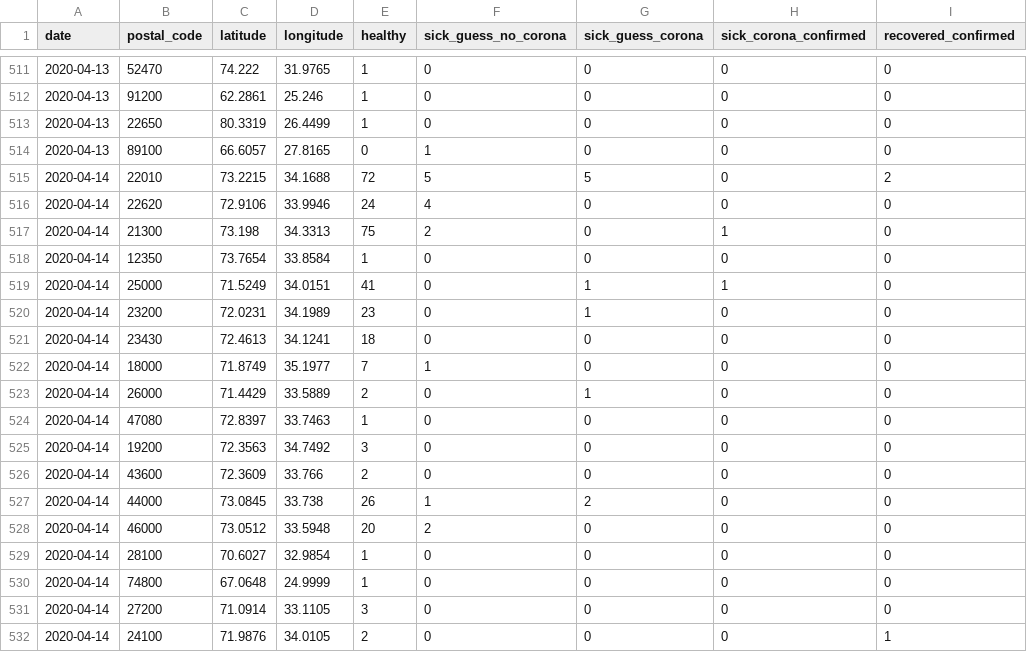
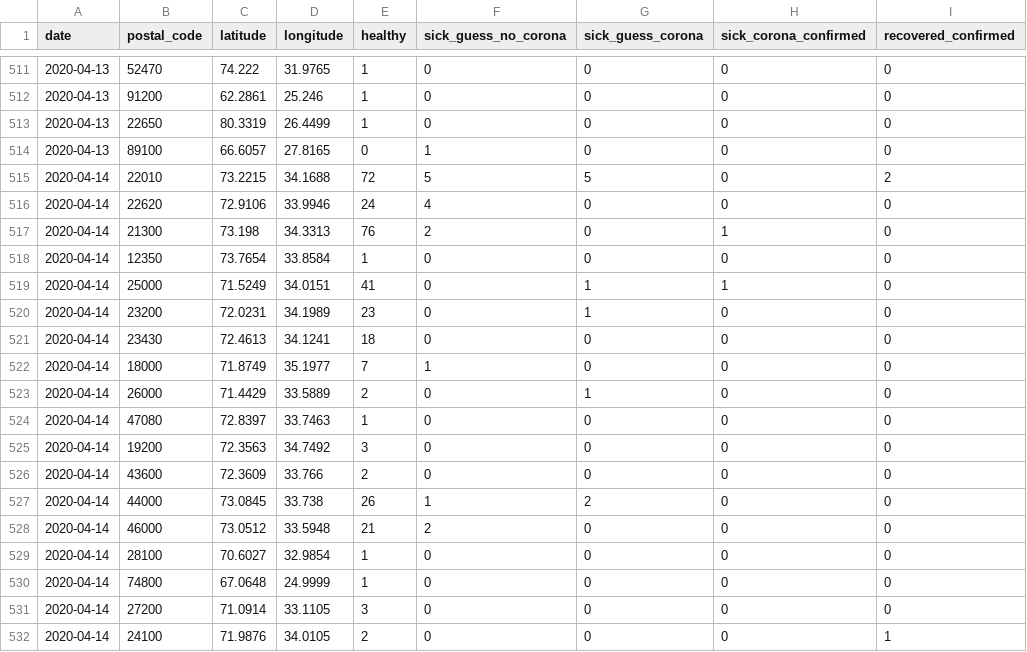
Before and after one commit to Covid-19-self-report-PAK/datasets-pak, a CSV file: merge-all-days.csv, drawn as a sheet; only a part is shown, gaps mark what is left out; the diff names each change by its address in the sheet, - before the commit and + after, or states it on an @@ line.

Commit message:
Update merge-all-days.csv

```diff
--- a/merge-all-days.csv
+++ b/merge-all-days.csv
-E517 (healthy): 75
+E517 (healthy): 76
-E528 (healthy): 20
+E528 (healthy): 21
```
